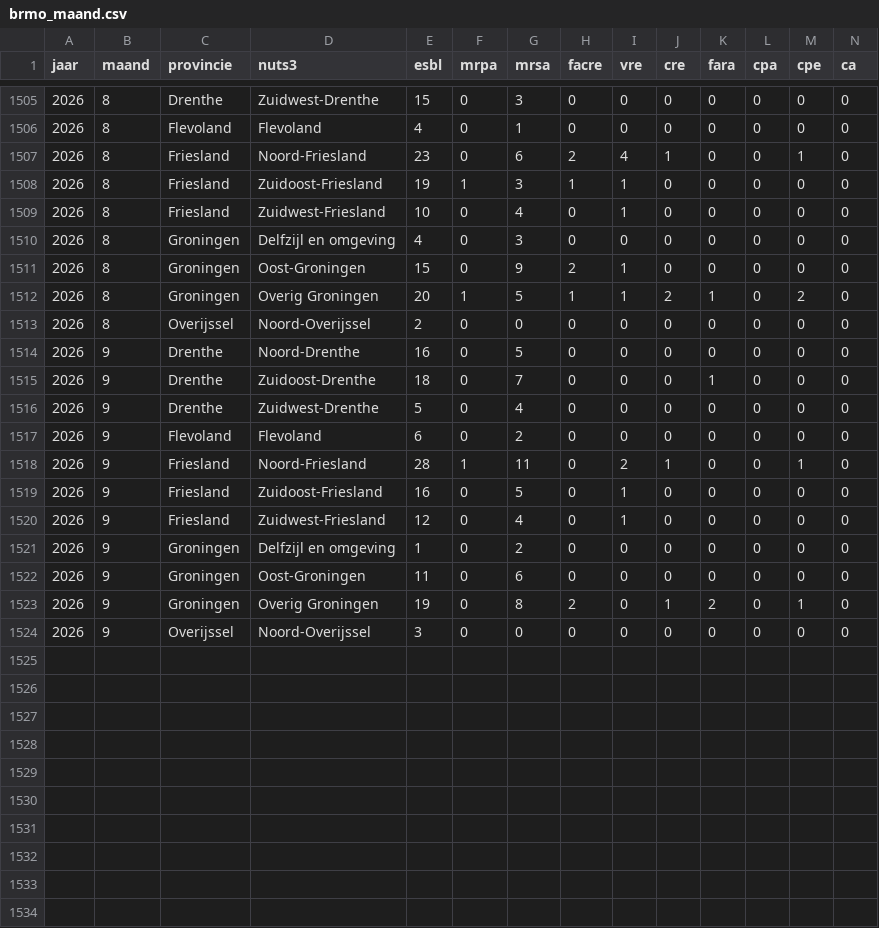
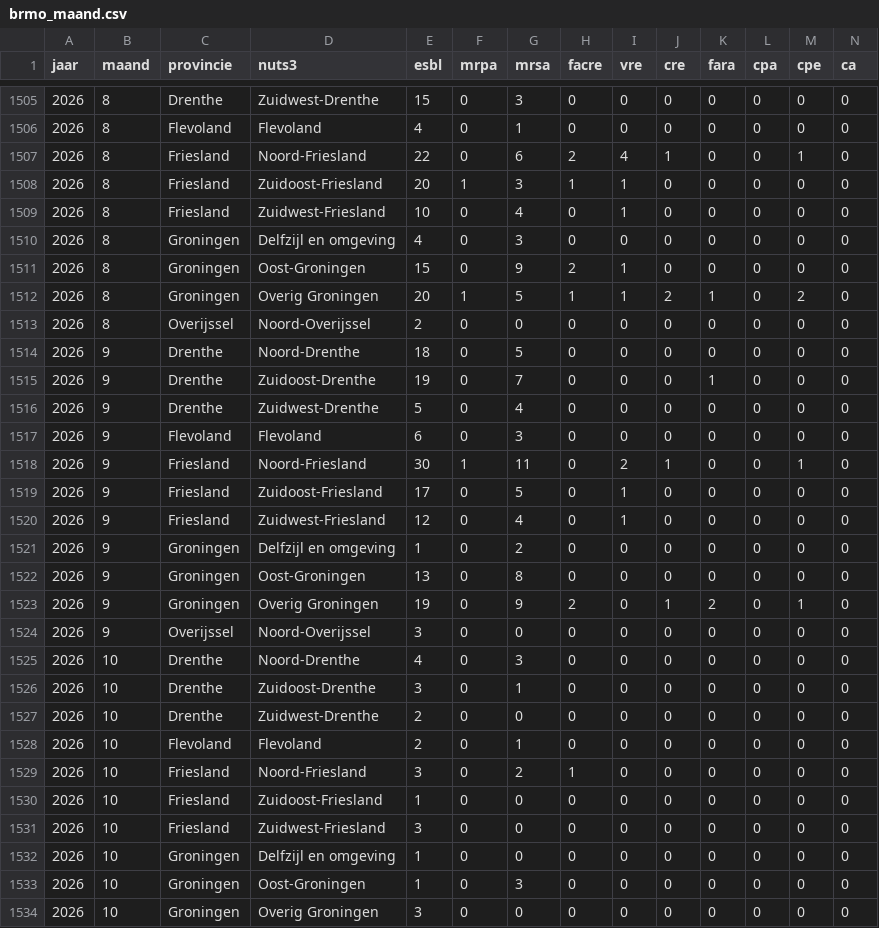
Before and after one commit to AMRZNN/dashboard_data, a CSV file: certe/brmo_maand.csv, drawn as a sheet; only a part is shown, gaps mark what is left out.

Commit message:
Automated upload: 2026-10-12

```diff
--- a/certe/brmo_maand.csv
+++ b/certe/brmo_maand.csv
@@ -1506,4 +1506,4 @@
 2026,8,"Flevoland","Flevoland",4,0,1,0,0,0,0,0,0,0
-2026,8,"Friesland","Noord-Friesland",23,0,6,2,4,1,0,0,1,0
-2026,8,"Friesland","Zuidoost-Friesland",19,1,3,1,1,0,0,0,0,0
+2026,8,"Friesland","Noord-Friesland",22,0,6,2,4,1,0,0,1,0
+2026,8,"Friesland","Zuidoost-Friesland",20,1,3,1,1,0,0,0,0,0
 2026,8,"Friesland","Zuidwest-Friesland",10,0,4,0,1,0,0,0,0,0
@@ -1513,12 +1513,22 @@
 2026,8,"Overijssel","Noord-Overijssel",2,0,0,0,0,0,0,0,0,0
-2026,9,"Drenthe","Noord-Drenthe",16,0,5,0,0,0,0,0,0,0
-2026,9,"Drenthe","Zuidoost-Drenthe",18,0,7,0,0,0,1,0,0,0
+2026,9,"Drenthe","Noord-Drenthe",18,0,5,0,0,0,0,0,0,0
+2026,9,"Drenthe","Zuidoost-Drenthe",19,0,7,0,0,0,1,0,0,0
 2026,9,"Drenthe","Zuidwest-Drenthe",5,0,4,0,0,0,0,0,0,0
-2026,9,"Flevoland","Flevoland",6,0,2,0,0,0,0,0,0,0
-2026,9,"Friesland","Noord-Friesland",28,1,11,0,2,1,0,0,1,0
-2026,9,"Friesland","Zuidoost-Friesland",16,0,5,0,1,0,0,0,0,0
+2026,9,"Flevoland","Flevoland",6,0,3,0,0,0,0,0,0,0
+2026,9,"Friesland","Noord-Friesland",30,1,11,0,2,1,0,0,1,0
+2026,9,"Friesland","Zuidoost-Friesland",17,0,5,0,1,0,0,0,0,0
 2026,9,"Friesland","Zuidwest-Friesland",12,0,4,0,1,0,0,0,0,0
 2026,9,"Groningen","Delfzijl en omgeving",1,0,2,0,0,0,0,0,0,0
-2026,9,"Groningen","Oost-Groningen",11,0,6,0,0,0,0,0,0,0
-2026,9,"Groningen","Overig Groningen",19,0,8,2,0,1,2,0,1,0
+2026,9,"Groningen","Oost-Groningen",13,0,8,0,0,0,0,0,0,0
+2026,9,"Groningen","Overig Groningen",19,0,9,2,0,1,2,0,1,0
 2026,9,"Overijssel","Noord-Overijssel",3,0,0,0,0,0,0,0,0,0
+2026,10,"Drenthe","Noord-Drenthe",4,0,3,0,0,0,0,0,0,0
+2026,10,"Drenthe","Zuidoost-Drenthe",3,0,1,0,0,0,0,0,0,0
+2026,10,"Drenthe","Zuidwest-Drenthe",2,0,0,0,0,0,0,0,0,0
+2026,10,"Flevoland","Flevoland",2,0,1,0,0,0,0,0,0,0
+2026,10,"Friesland","Noord-Friesland",3,0,2,1,0,0,0,0,0,0
+2026,10,"Friesland","Zuidoost-Friesland",1,0,0,0,0,0,0,0,0,0
+2026,10,"Friesland","Zuidwest-Friesland",3,0,0,0,0,0,0,0,0,0
+2026,10,"Groningen","Delfzijl en omgeving",1,0,0,0,0,0,0,0,0,0
+2026,10,"Groningen","Oost-Groningen",1,0,3,0,0,0,0,0,0,0
+2026,10,"Groningen","Overig Groningen",3,0,0,0,0,0,0,0,0,0
```
